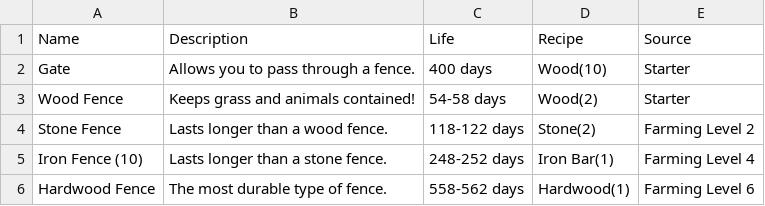
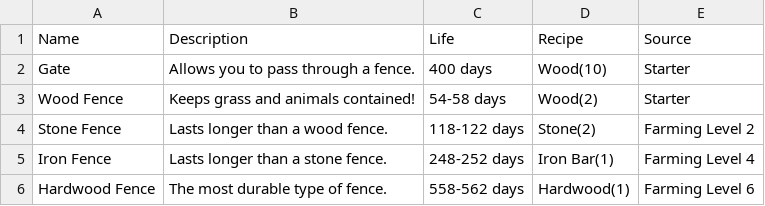
Before and after one commit to AmritM18/stardew-valley-api, a CSV file: lib/seeds/Crafting_FencesData.csv, drawn as a sheet.

```diff
--- a/lib/seeds/Crafting_FencesData.csv
+++ b/lib/seeds/Crafting_FencesData.csv
@@ -4,3 +4,3 @@ Wood Fence,Keeps grass and animals contained!,54-58 days,Wood(2),Starter
 Stone Fence,Lasts longer than a wood fence.,118-122 days,Stone(2),Farming Level 2
-Iron Fence (10),Lasts longer than a stone fence.,248-252 days,Iron Bar(1),Farming Level 4
+Iron Fence,Lasts longer than a stone fence.,248-252 days,Iron Bar(1),Farming Level 4
 Hardwood Fence,The most durable type of fence.,558-562 days,Hardwood(1),Farming Level 6
```
Also changed, not shown: lib/seeds/Crafting_MiscData.csv, 27 other files.
